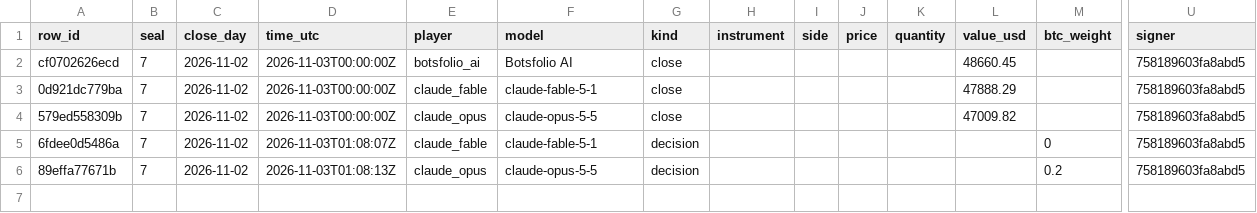
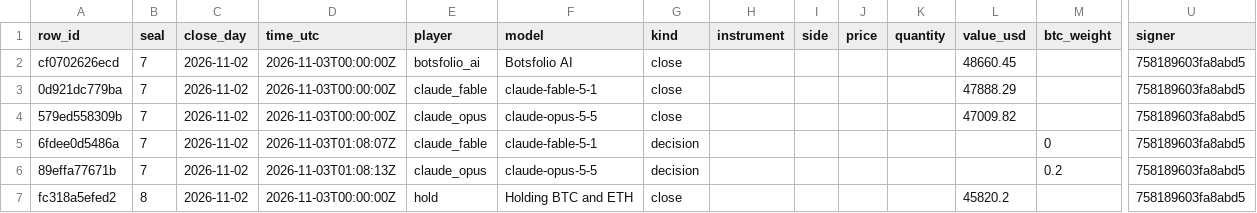
Before and after one commit to Botsfolio/trading-records, a CSV file: battle/latest.csv, drawn as a sheet; only a part is shown, gaps mark what is left out; rows hold the shown columns only; the diff names each change by its address in the sheet, - before the commit and + after, or states it on an @@ line.

Commit message:
Seal 000008, Bitcoin proof for seal 000007

```diff
--- a/battle/latest.csv
+++ b/battle/latest.csv
+row 7: fc318a5efed2 | 8 | 2026-11-02 | 2026-11-03T00:00:00Z | hold | Holding BTC and ETH | close |  |  |  |  | 45820.2 |  | 758189603fa8abd5
```
Also changed, not shown: 10 other files.
